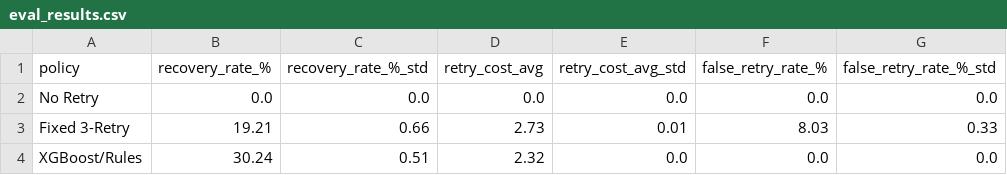
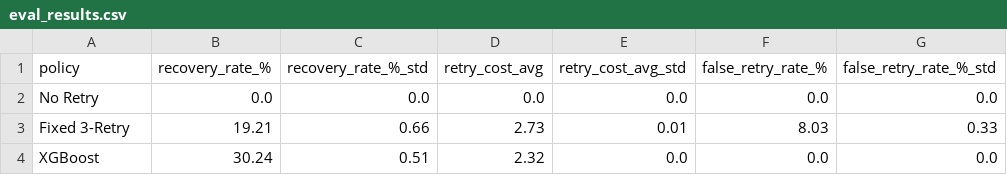
Before and after one commit to jitheender-ops/payment-recovery-engine, a CSV file: eval/results/eval_results.csv, drawn as a sheet; only a part is shown; the diff names each change by its address in the sheet, - before the commit and + after, or states it on an @@ line.

Commit message:
chore: CI workflow, graphify agent rules, eval label aligned to README
- .github/workflows/ci.yml: ruff + mypy strict + pytest on 3.11/3.13, the
  migration-chain-vs-ORM check, and train+eval reproduction
- AGENTS.md: graphify-first workflow and money-path rules for AI assistants
- eval policy labelled 'XGBoost' (the README table already said so); results
  regenerated from the full 5000x5 run under that name
- failure cases 8-11 documented, test counts refreshed

```diff
--- a/eval/results/eval_results.csv
+++ b/eval/results/eval_results.csv
-A4 (policy): XGBoost/Rules
+A4 (policy): XGBoost
```
Also changed, not shown: 7 other files.
